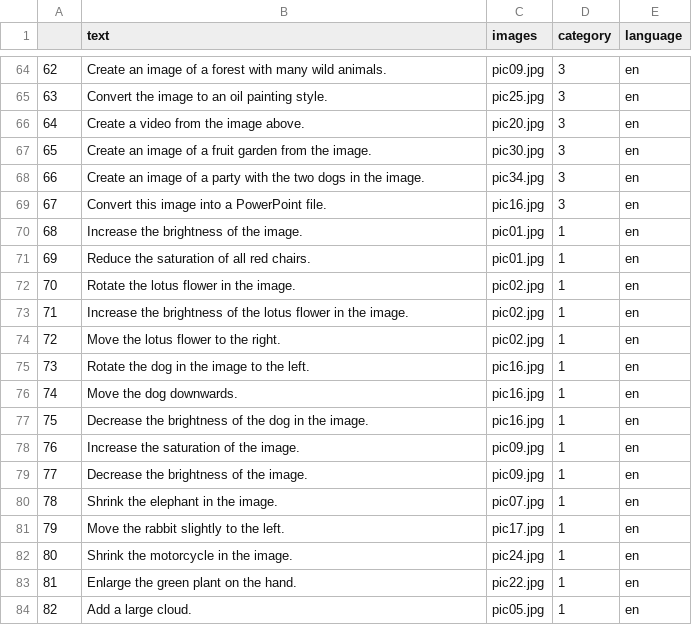
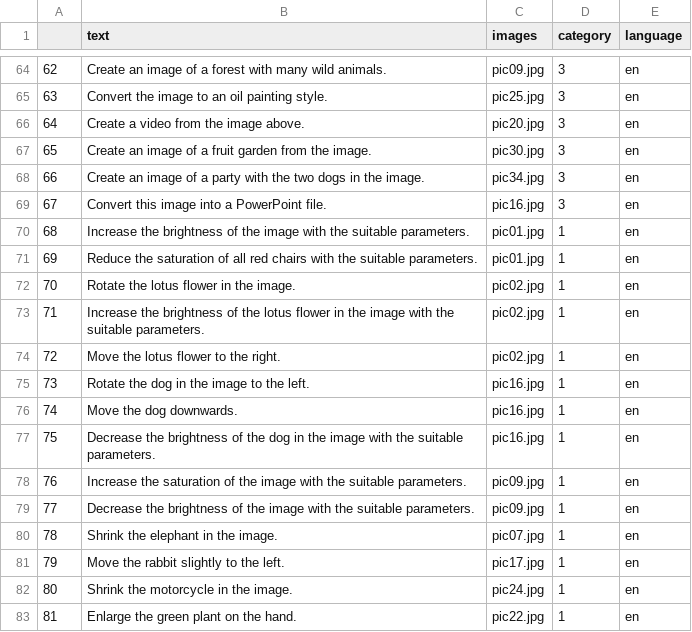
Before and after one commit to nghialt3670/chat2edit-image-survey, a CSV file: public/experiment/dataset/requests.csv, drawn as a sheet; only a part is shown, gaps mark what is left out; the shorter side is filled out with more unchanged rows; the diff covers the shown part only.

```diff
--- a/public/experiment/dataset/requests.csv
+++ b/public/experiment/dataset/requests.csv
@@ -69,6 +69,6 @@
 67,Convert this image into a PowerPoint file.,pic16.jpg,3,en
-68,Increase the brightness of the image.,pic01.jpg,1,en
-69,Reduce the saturation of all red chairs.,pic01.jpg,1,en
+68,Increase the brightness of the image with the suitable parameters.,pic01.jpg,1,en
+69,Reduce the saturation of all red chairs with the suitable parameters.,pic01.jpg,1,en
 70,Rotate the lotus flower in the image.,pic02.jpg,1,en
-71,Increase the brightness of the lotus flower in the image.,pic02.jpg,1,en
+71,Increase the brightness of the lotus flower in the image with the suitable parameters.,pic02.jpg,1,en
 72,Move the lotus flower to the right.,pic02.jpg,1,en
@@ -76,5 +76,5 @@
 74,Move the dog downwards.,pic16.jpg,1,en
-75,Decrease the brightness of the dog in the image.,pic16.jpg,1,en
-76,Increase the saturation of the image.,pic09.jpg,1,en
-77,Decrease the brightness of the image.,pic09.jpg,1,en
+75,Decrease the brightness of the dog in the image with the suitable parameters.,pic16.jpg,1,en
+76,Increase the saturation of the image with the suitable parameters.,pic09.jpg,1,en
+77,Decrease the brightness of the image with the suitable parameters.,pic09.jpg,1,en
 78,Shrink the elephant in the image.,pic07.jpg,1,en
```
Also changed, not shown: 17 edited cells elsewhere in this file, public/experiment/dataset/categories.csv, public/experiment/results/chat2edit/responses.csv, 13 other files.
